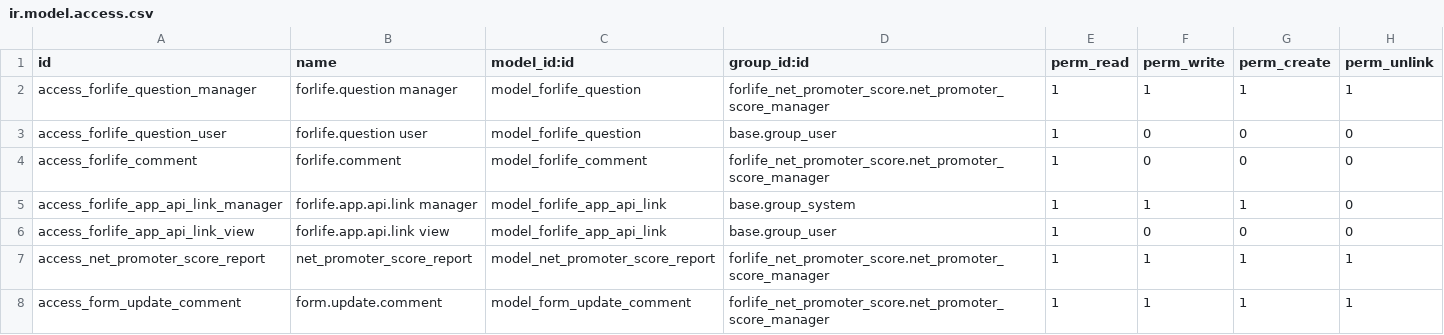
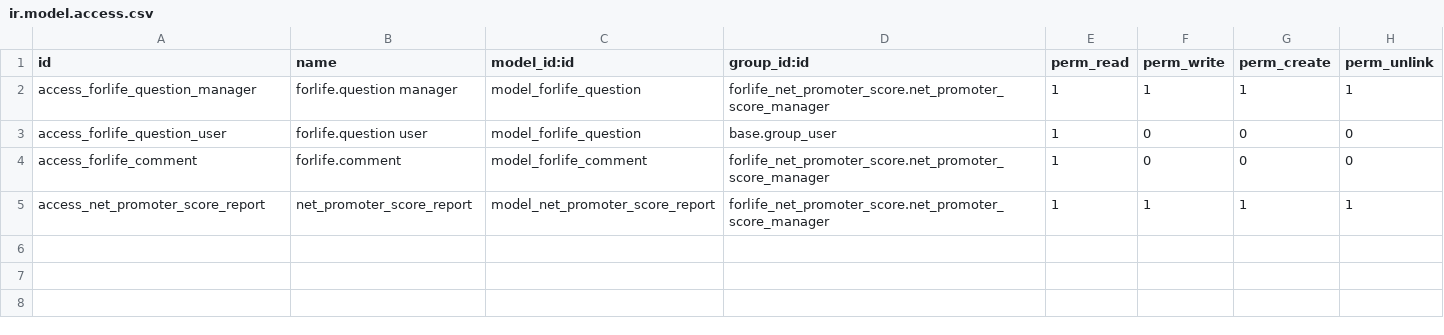
Before and after one commit to Onnet-Consulting/forlife, a CSV file: addons/custom/forlife_net_promoter_score/security/ir.model.access.csv, drawn as a sheet; the diff names each change by its address in the sheet, - before the commit and + after, or states it on an @@ line.

Commit message:
[REF] refactoring forlife App API link, fix module NPS

```diff
--- a/addons/custom/forlife_net_promoter_score/security/ir.model.access.csv
+++ b/addons/custom/forlife_net_promoter_score/security/ir.model.access.csv
-row 5: access_forlife_app_api_link_manager | forlife.app.api.link manager | model_forlife_app_api_link | base.group_system | 1 | 1 | 1 | 0
-row 6: access_forlife_app_api_link_view | forlife.app.api.link view | model_forlife_app_api_link | base.group_user | 1 | 0 | 0 | 0
-row 8: access_form_update_comment | form.update.comment | model_form_update_comment | forlife_net_promoter_score.net_promoter_score_manager | 1 | 1 | 1 | 1
```
Also changed, not shown: addons/custom/forlife_base/security/ir.model.access.csv, 12 other files.
